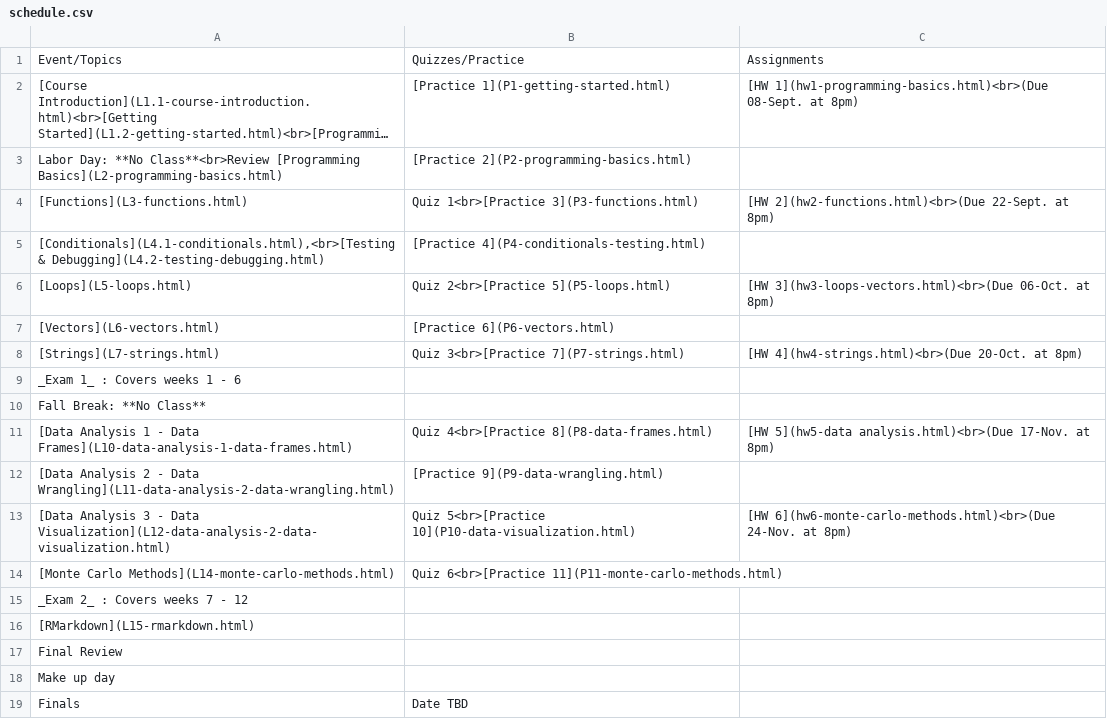
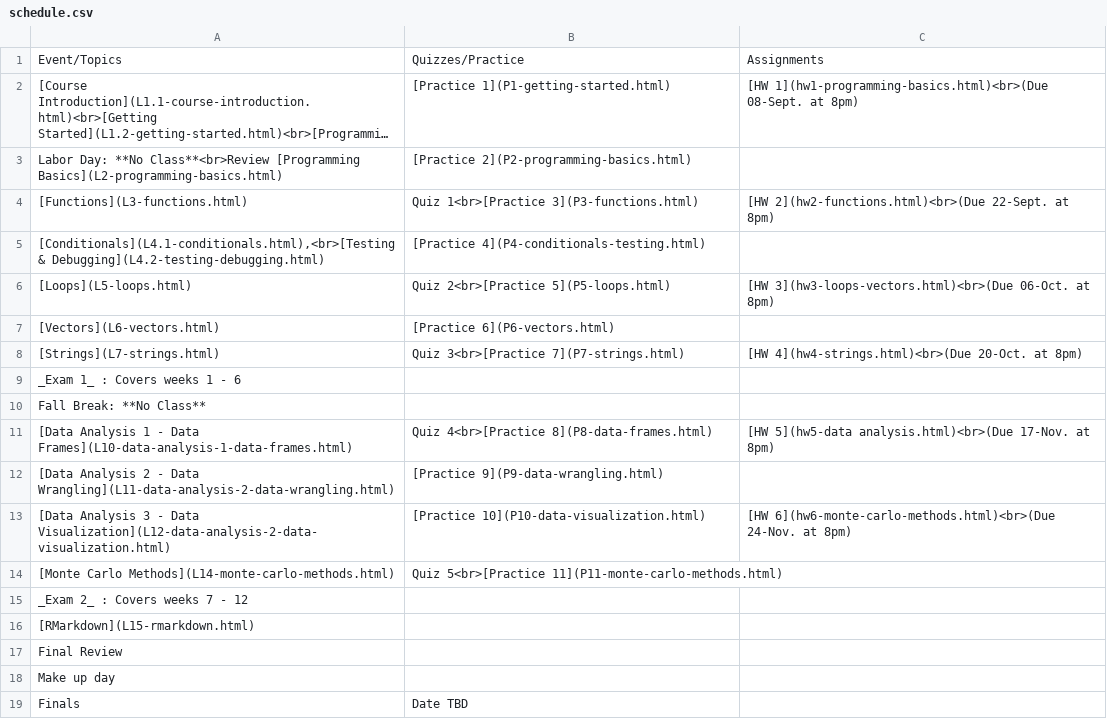
Before and after one commit to emse-p4a-gwu/2019-Fall, a CSV file: syllabus/schedule.csv, drawn as a sheet; long unchanged cells end in ….

Commit message:
More typos

```diff
--- a/syllabus/schedule.csv
+++ b/syllabus/schedule.csv
@@ -12,4 +12,4 @@
 "[Data Analysis 2 - Data Wrangling](L11-data-analysis-2-data-wrangling.html)","[Practice 9](P9-data-wrangling.html)",
-"[Data Analysis 3 - Data Visualization](L12-data-analysis-2-data-visualization.html)","Quiz 5<br>[Practice 10](P10-data-visualization.html)","[HW 6](hw6-monte-carlo-methods.html)<br>(Due 24-Nov. at 8pm)"
-"[Monte Carlo Methods](L14-monte-carlo-methods.html)","Quiz 6<br>[Practice 11](P11-monte-carlo-methods.html)",
+"[Data Analysis 3 - Data Visualization](L12-data-analysis-2-data-visualization.html)","[Practice 10](P10-data-visualization.html)","[HW 6](hw6-monte-carlo-methods.html)<br>(Due 24-Nov. at 8pm)"
+"[Monte Carlo Methods](L14-monte-carlo-methods.html)","Quiz 5<br>[Practice 11](P11-monte-carlo-methods.html)",
 "_Exam 2_ : Covers weeks 7 - 12","",
```
Also changed, not shown: 4 other files.
